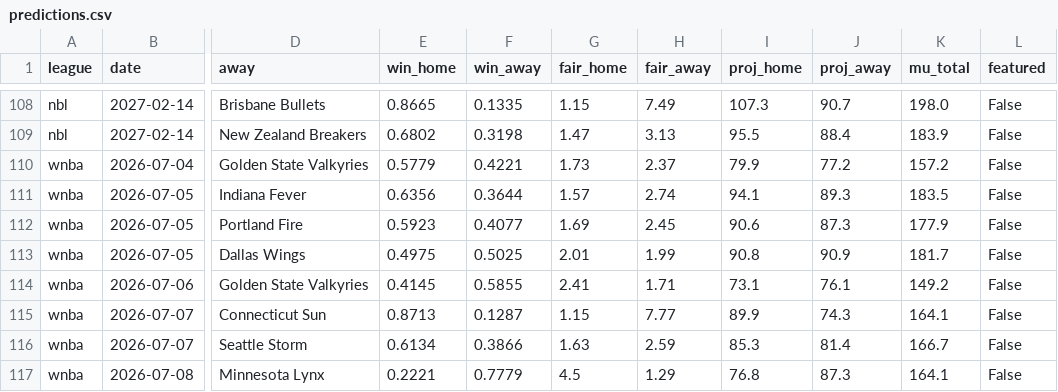
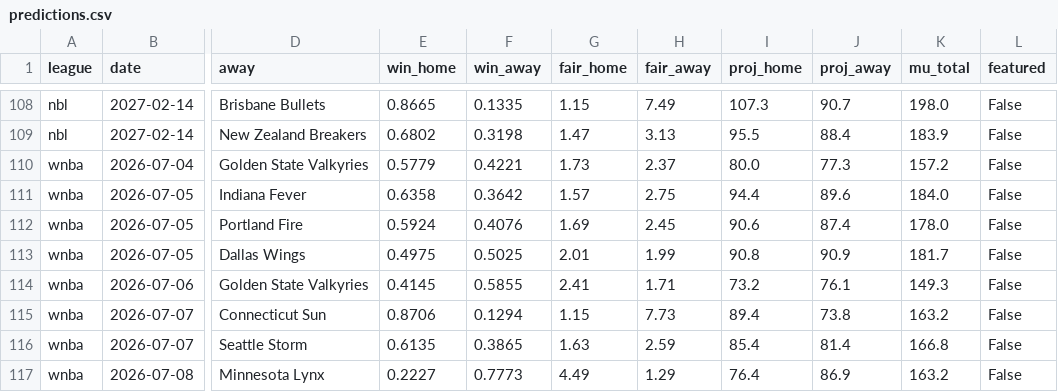
Before and after one commit to DanielTomaro13/Basketball-Modelling, a CSV file: reports/predictions.csv, drawn as a sheet; only a part is shown, gaps mark what is left out; the diff covers the shown part only; the diff names each change by its address in the sheet, - before the commit and + after, or states it on an @@ line.

```diff
--- a/reports/predictions.csv
+++ b/reports/predictions.csv
-I110 (proj_home): 79.9
+I110 (proj_home): 80.0
-J110 (proj_away): 77.2
+J110 (proj_away): 77.3
-E111 (win_home): 0.6356
+E111 (win_home): 0.6358
-F111 (win_away): 0.3644
+F111 (win_away): 0.3642
-H111 (fair_away): 2.74
+H111 (fair_away): 2.75
-I111 (proj_home): 94.1
+I111 (proj_home): 94.4
-J111 (proj_away): 89.3
+J111 (proj_away): 89.6
-K111 (mu_total): 183.5
+K111 (mu_total): 184.0
-E112 (win_home): 0.5923
+E112 (win_home): 0.5924
-F112 (win_away): 0.4077
+F112 (win_away): 0.4076
-J112 (proj_away): 87.3
+J112 (proj_away): 87.4
-K112 (mu_total): 177.9
+K112 (mu_total): 178.0
-I114 (proj_home): 73.1
+I114 (proj_home): 73.2
-K114 (mu_total): 149.2
+K114 (mu_total): 149.3
-E115 (win_home): 0.8713
+E115 (win_home): 0.8706
-F115 (win_away): 0.1287
+F115 (win_away): 0.1294
-H115 (fair_away): 7.77
+H115 (fair_away): 7.73
-I115 (proj_home): 89.9
+I115 (proj_home): 89.4
-J115 (proj_away): 74.3
+J115 (proj_away): 73.8
-K115 (mu_total): 164.1
+K115 (mu_total): 163.2
-E116 (win_home): 0.6134
+E116 (win_home): 0.6135
-F116 (win_away): 0.3866
+F116 (win_away): 0.3865
-I116 (proj_home): 85.3
+I116 (proj_home): 85.4
-K116 (mu_total): 166.7
+K116 (mu_total): 166.8
-E117 (win_home): 0.2221
+E117 (win_home): 0.2227
-F117 (win_away): 0.7779
+F117 (win_away): 0.7773
-G117 (fair_home): 4.5
+G117 (fair_home): 4.49
-I117 (proj_home): 76.8
+I117 (proj_home): 76.4
-J117 (proj_away): 87.3
+J117 (proj_away): 86.9
-K117 (mu_total): 164.1
+K117 (mu_total): 163.2
```
Also changed, not shown: 16 edited cells elsewhere in this file, 28 other files.
